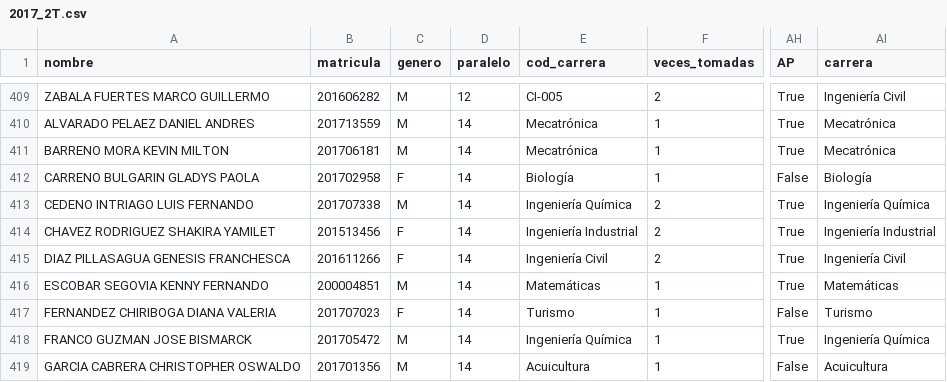
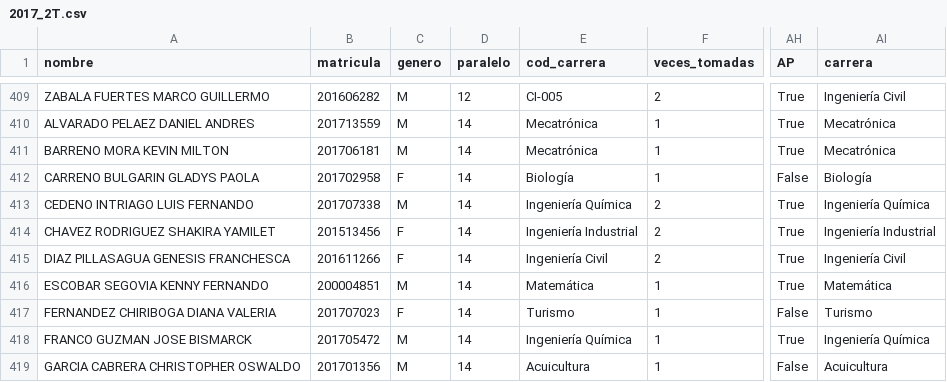
Before and after one commit to obayona/FP-data, a CSV file: modificados/2017_2T.csv, drawn as a sheet; only a part is shown, gaps mark what is left out; the diff names each change by its address in the sheet, - before the commit and + after, or states it on an @@ line.

```diff
--- a/modificados/2017_2T.csv
+++ b/modificados/2017_2T.csv
-E416 (cod_carrera): Matemáticas
+E416 (cod_carrera): Matemática
-AI416 (carrera): Matemáticas
+AI416 (carrera): Matemática
```
Also changed, not shown: carreras_full.csv, 12 other files.
